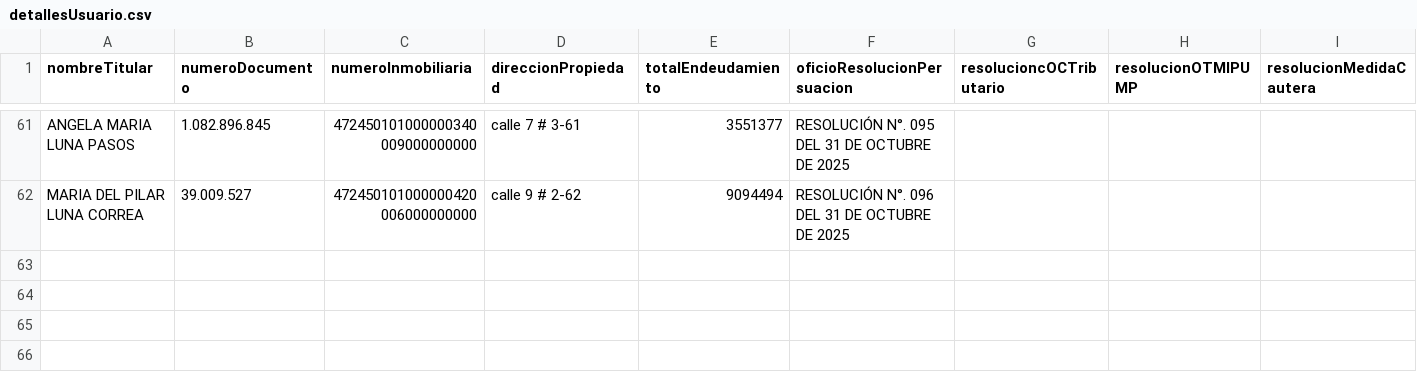
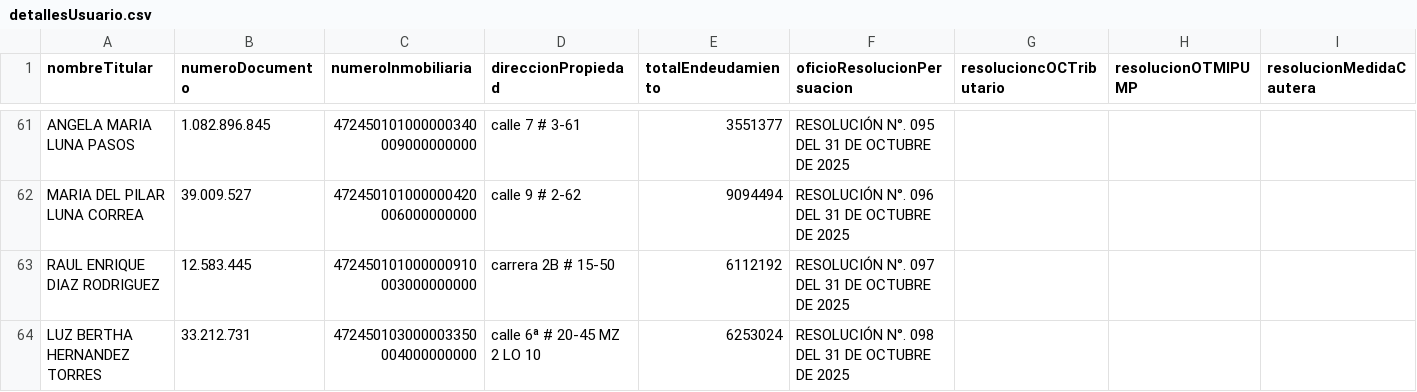
Before and after one commit to JosePicalua/Se-orAlberto.github.io, a CSV file: plantillaSeguimiento/detallesUsuario.csv, drawn as a sheet; only a part is shown, gaps mark what is left out; rows hold the shown columns only; the diff names each change by its address in the sheet, - before the commit and + after, or states it on an @@ line.

Commit message:
Actualización automática - 9/2/2026, 9:59:18 p. m.

```diff
--- a/plantillaSeguimiento/detallesUsuario.csv
+++ b/plantillaSeguimiento/detallesUsuario.csv
+row 63: RAUL ENRIQUE DIAZ RODRIGUEZ | 12.583.445 | 472450101000000910003000000000 | carrera 2B # 15-50 | 6112192 | RESOLUCIÓN N°. 097 DEL 31 DE OCTUBRE DE 2025
+row 64: LUZ BERTHA HERNANDEZ TORRES | 33.212.731 | 472450103000003350004000000000 | calle 6ª # 20-45 MZ 2 LO 10 | 6253024 | RESOLUCIÓN N°. 098 DEL 31 DE OCTUBRE DE 2025
```
